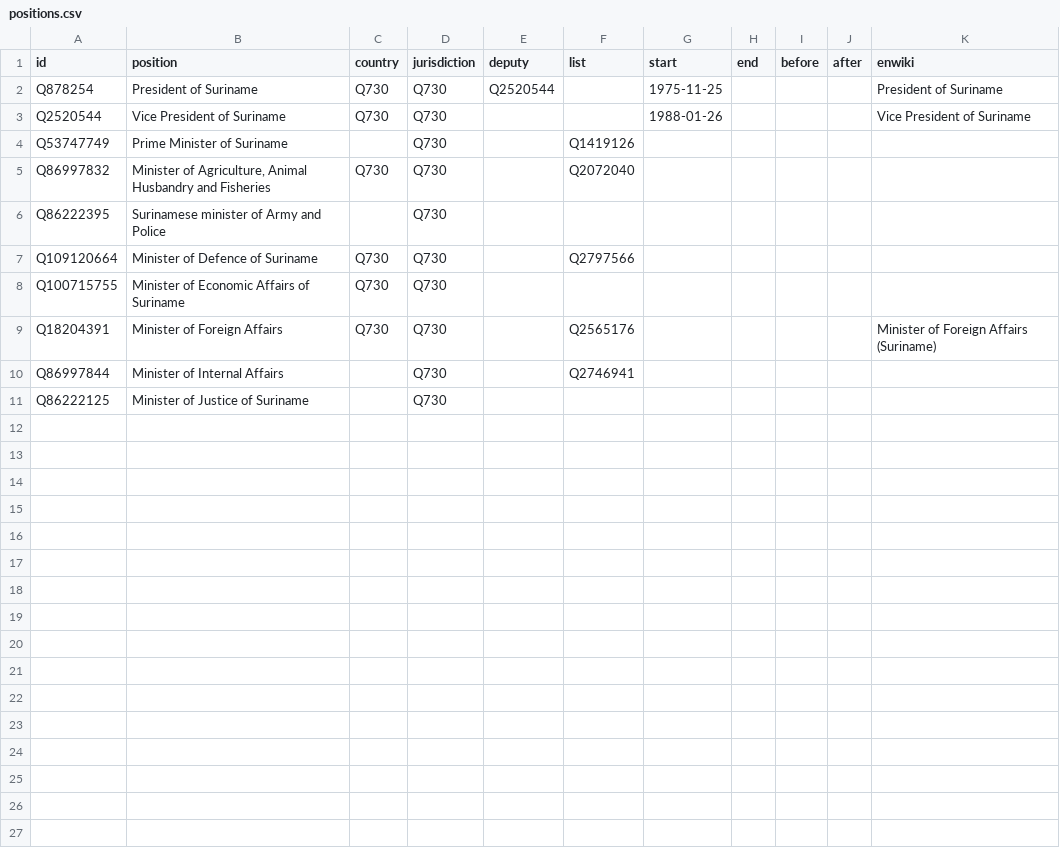
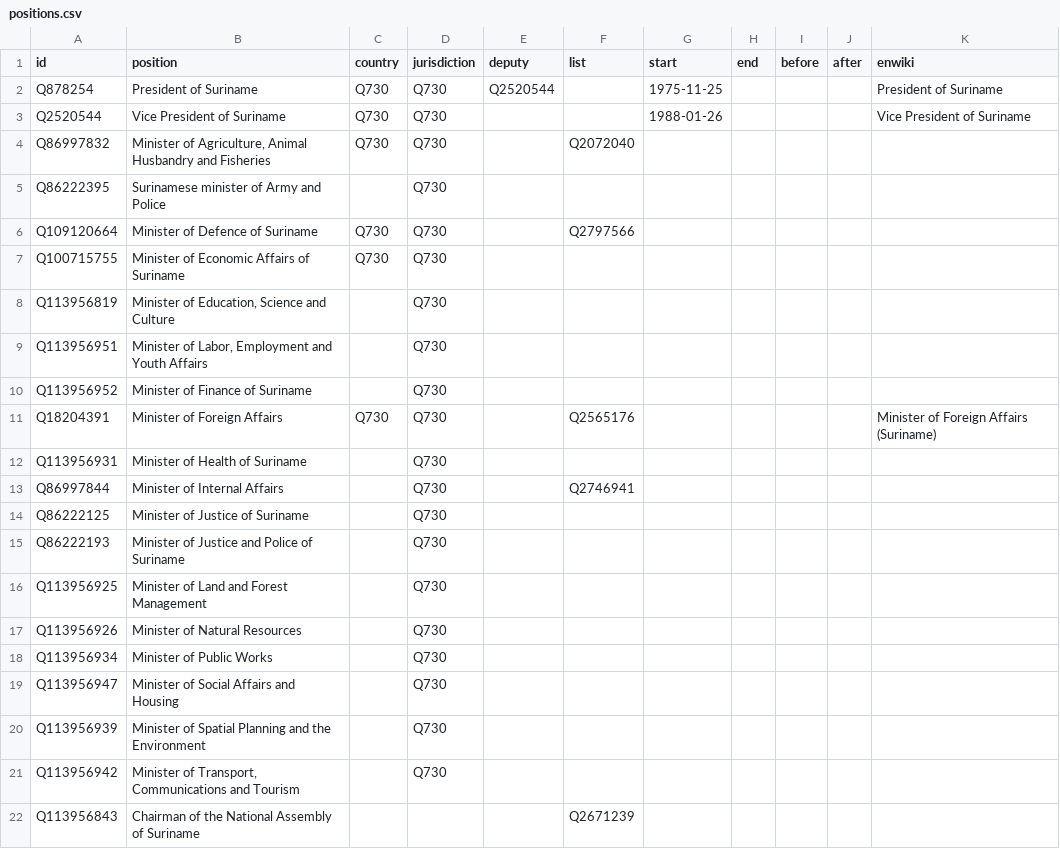
Before and after one commit to every-politician-scrapers/suriname, a CSV file: html/positions.csv, drawn as a sheet; removed rows and columns are numbered as before the commit, all else as after; the diff names each change by its address in the sheet, - before the commit and + after, or states it on an @@ line.

```diff
--- a/html/positions.csv
+++ b/html/positions.csv
-row 4: Q53747749 | Prime Minister of Suriname |  | Q730 |  | Q1419126
+row 8: Q113956819 | Minister of Education, Science and Culture |  | Q730
+row 9: Q113956951 | Minister of Labor, Employment and Youth Affairs |  | Q730
+row 10: Q113956952 | Minister of Finance of Suriname |  | Q730
+row 12: Q113956931 | Minister of Health of Suriname |  | Q730
+row 15: Q86222193 | Minister of Justice and Police of Suriname |  | Q730
+row 16: Q113956925 | Minister of Land and Forest Management |  | Q730
+row 17: Q113956926 | Minister of Natural Resources |  | Q730
+row 18: Q113956934 | Minister of Public Works |  | Q730
+row 19: Q113956947 | Minister of Social Affairs and Housing |  | Q730
+row 20: Q113956939 | Minister of Spatial Planning and the Environment |  | Q730
+row 21: Q113956942 | Minister of Transport, Communications and Tourism |  | Q730
+row 22: Q113956843 | Chairman of the National Assembly of Suriname |  |  |  | Q2671239
```
Also changed, not shown: html/bio.csv, html/current.csv, 6 other files.
